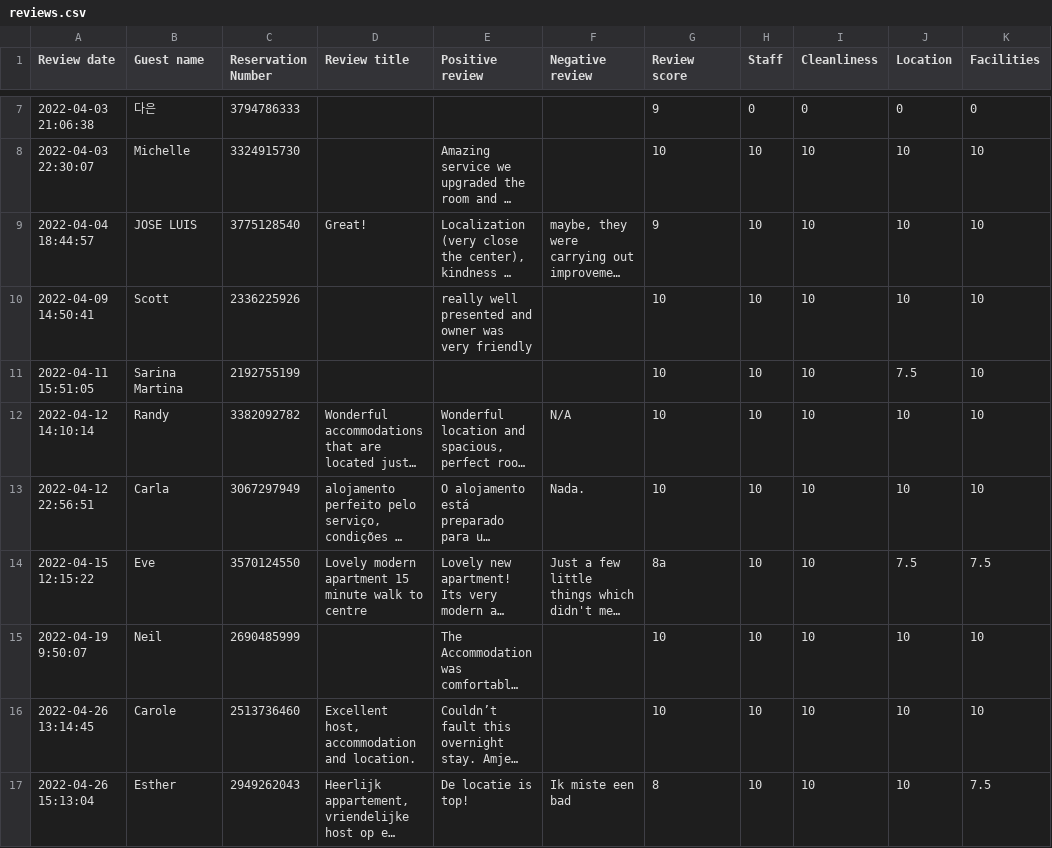
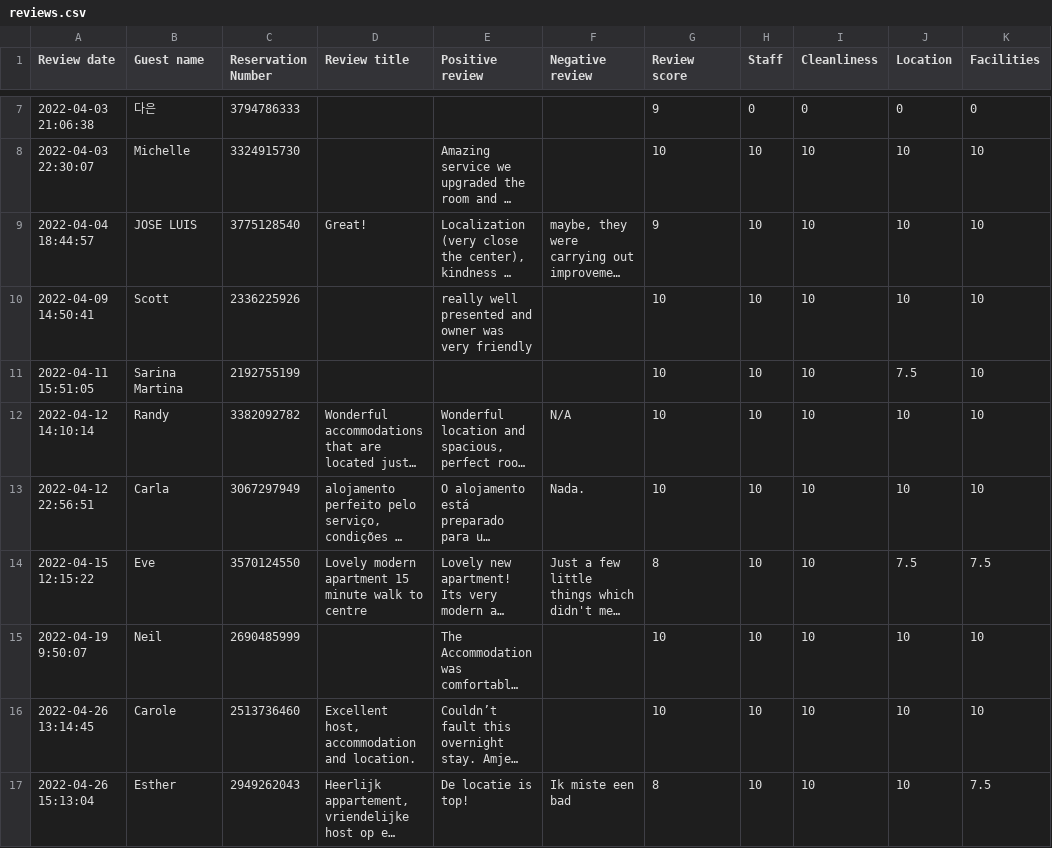
Before and after one commit to sultanrasul/rosedene-backend-1.0, a CSV file: reviews.csv, drawn as a sheet; only a part is shown, gaps mark what is left out; long unchanged cells end in …; the diff names each change by its address in the sheet, - before the commit and + after, or states it on an @@ line.

Commit message:
fixed review.csv
still need to make a file to formate the reviews.csv

```diff
--- a/reviews.csv
+++ b/reviews.csv
-G14 (Review score): 8a
+G14 (Review score): 8
```
